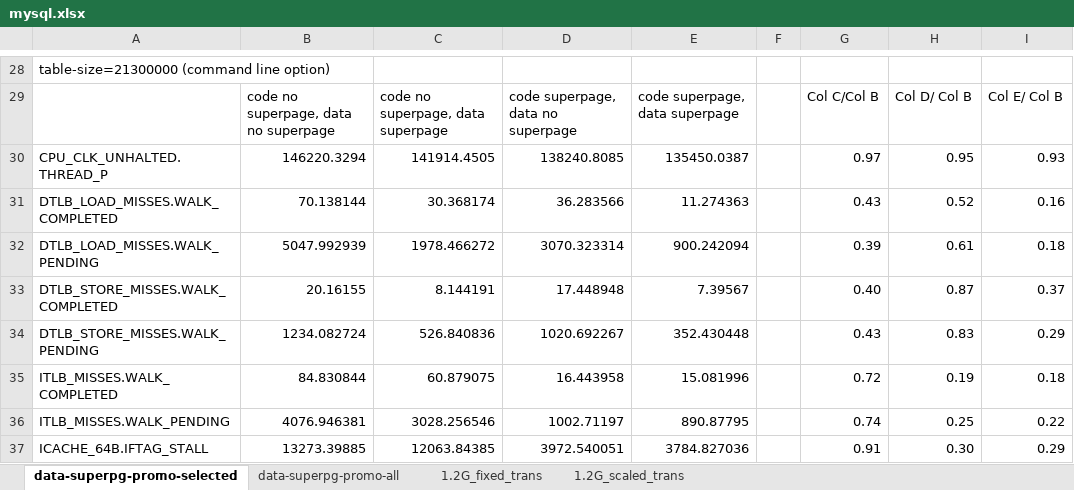
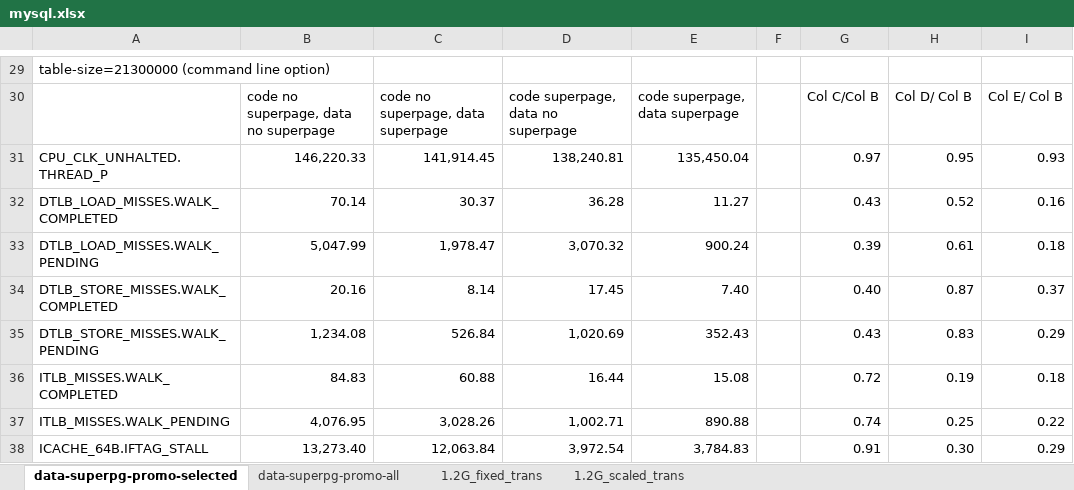
Before and after one commit to XiaowanDong/shared_ptp, an Excel workbook: mysql.xlsx, sheet data-superpg-promo-selected, drawn as a sheet; only a part is shown, gaps mark what is left out; values as stored, in another font and other column widths than the file's, no borders; addresses are those after the commit; the diff covers the shown part only; the diff names each change by its address in the sheet, - before the commit and + after, or states it on an @@ line.

```diff
--- a/mysql.xlsx (sheet data-superpg-promo-selected)
+++ b/mysql.xlsx (sheet data-superpg-promo-selected)
-B31: 146220.3294
+B31: 146,220.33
-C31: 141914.4505
+C31: 141,914.45
-D31: 138240.8085
+D31: 138,240.81
-E31: 135450.0387
+E31: 135,450.04
-B32: 70.138144
+B32: 70.14
-C32: 30.368174
+C32: 30.37
-D32: 36.283566
+D32: 36.28
-E32: 11.274363
+E32: 11.27
-B33: 5047.992939
+B33: 5,047.99
-C33: 1978.466272
+C33: 1,978.47
-D33: 3070.323314
+D33: 3,070.32
-E33: 900.242094
+E33: 900.24
-B34: 20.16155
+B34: 20.16
-C34: 8.144191
+C34: 8.14
-D34: 17.448948
+D34: 17.45
-E34: 7.39567
+E34: 7.40
-B35: 1234.082724
+B35: 1,234.08
-C35: 526.840836
+C35: 526.84
-D35: 1020.692267
+D35: 1,020.69
-E35: 352.430448
+E35: 352.43
-B36: 84.830844
+B36: 84.83
-C36: 60.879075
+C36: 60.88
-D36: 16.443958
+D36: 16.44
-E36: 15.081996
+E36: 15.08
-B37: 4076.946381
+B37: 4,076.95
-C37: 3028.256546
+C37: 3,028.26
-D37: 1002.71197
+D37: 1,002.71
-E37: 890.87795
+E37: 890.88
-B38: 13273.39885
+B38: 13,273.40
-C38: 12063.84385
+C38: 12,063.84
-D38: 3972.540051
+D38: 3,972.54
-E38: 3784.827036
+E38: 3,784.83
```
Also changed, not shown: 25 added rows and 32 edited cells elsewhere in this sheet, formulas that keep their value.
